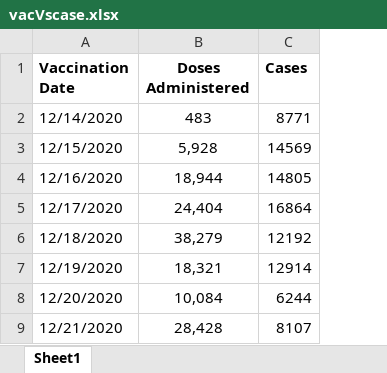
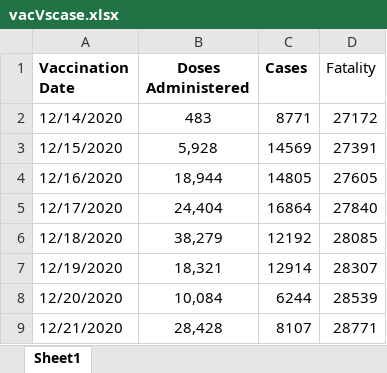
Before and after one commit to abhishekphadke/hypothesis-testing, an Excel workbook: Data/CasesVS Vax/vacVscase.xlsx, sheet Sheet1, drawn as a sheet; only a part is shown; values as stored, in another font and other column widths than the file's, no borders; the diff names each change by its address in the sheet, - before the commit and + after, or states it on an @@ line.

Commit message:
Update vacVscase.xlsx

```diff
--- a/Data/CasesVS Vax/vacVscase.xlsx (sheet Sheet1)
+++ b/Data/CasesVS Vax/vacVscase.xlsx (sheet Sheet1)
+column D (Fatality), rows 2-9: 27172 | 27391 | 27605 | 27840 | 28085 | 28307 | 28539 | 28771
```
